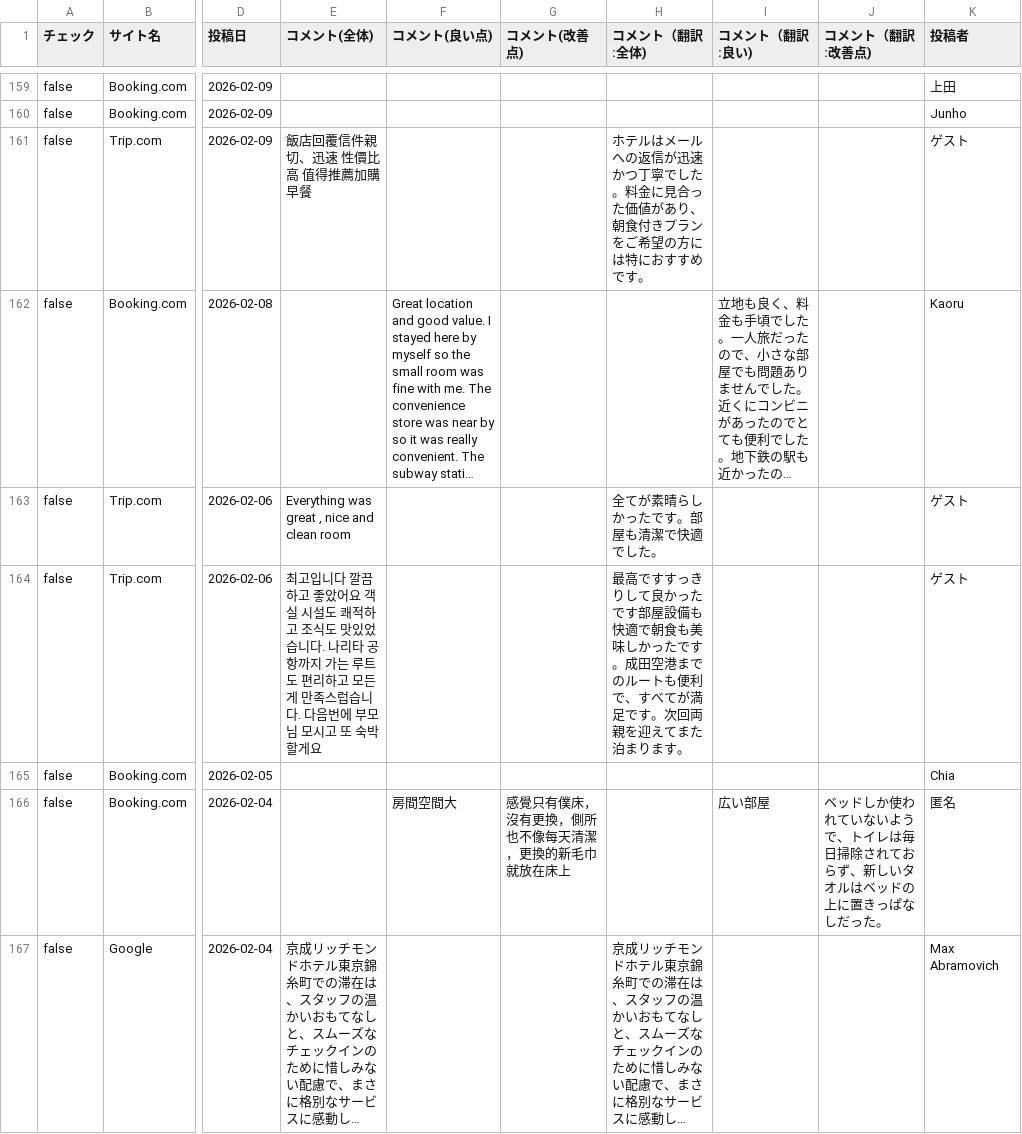
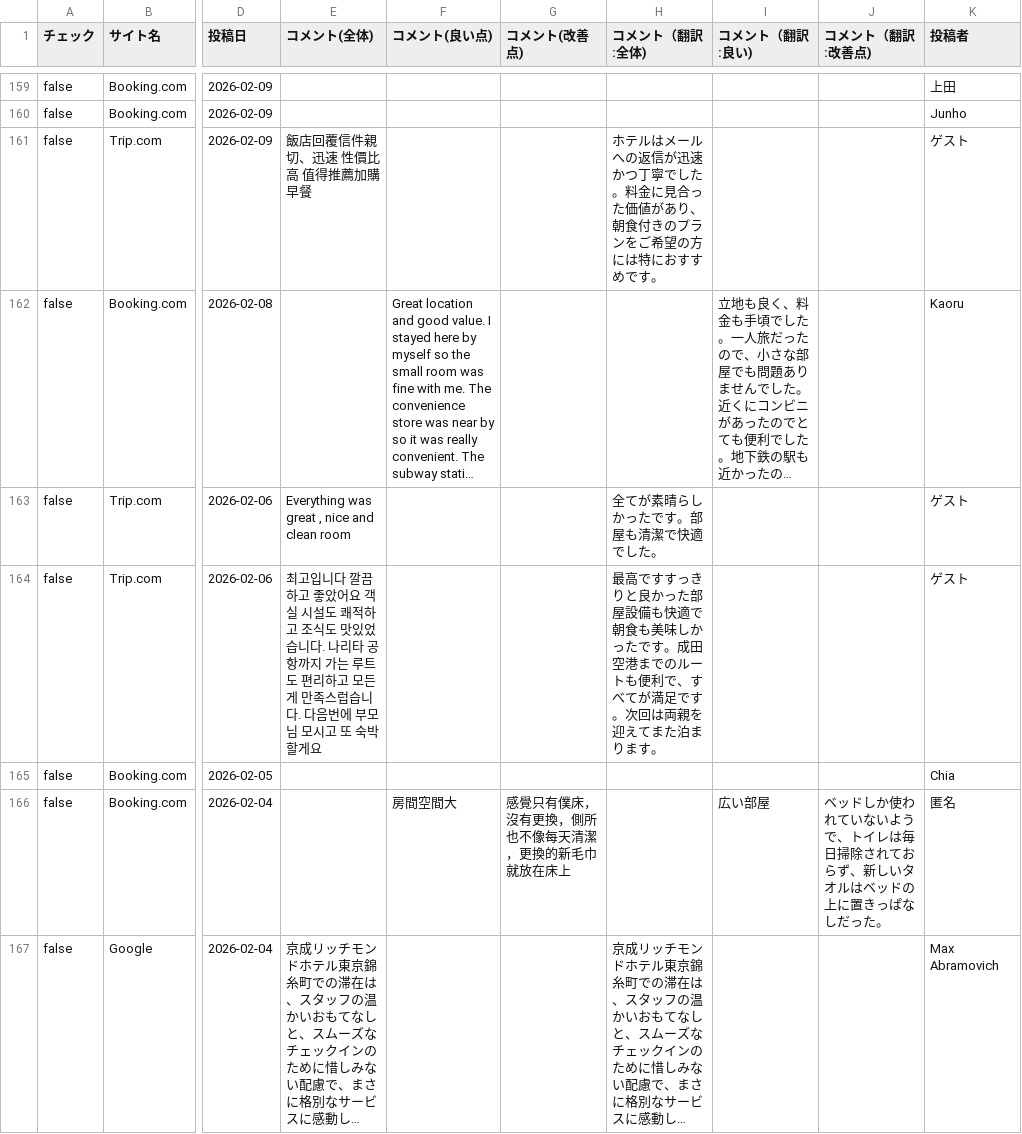
Before and after one commit to TAKAHASHIMITSUGU329/primechange-portal, a CSV file: データ/ホテル口コミデータ/keisei_kinshicho_data.csv, drawn as a sheet; only a part is shown, gaps mark what is left out; long unchanged cells end in …; the diff covers the shown part only; the diff names each change by its address in the sheet, - before the commit and + after, or states it on an @@ line.

```diff
--- a/データ/ホテル口コミデータ/keisei_kinshicho_data.csv
+++ b/データ/ホテル口コミデータ/keisei_kinshicho_data.csv
-H161 (コメント（翻訳:全体)): …朝食付きプランを…
+H161 (コメント（翻訳:全体)): …朝食付きのプランを…
-H164 (コメント（翻訳:全体)): …すっきりして良かったです部屋設備も快適で朝食も美味しかったです。成田空港までのルートも便利で、すべてが満足です。次回両親を迎…
+H164 (コメント（翻訳:全体)): …すっきりと良かった部屋設備も快適で朝食も美味しかったです。成田空港までのルートも便利で、すべてが満足です。次回は両親を迎…
```
Also changed, not shown: 52 edited cells elsewhere in this file, データ/ホテル口コミデータ/comfort_narita_data.csv, データ/ホテル口コミデータ/comfort_roppongi_data.csv, 52 other files.
